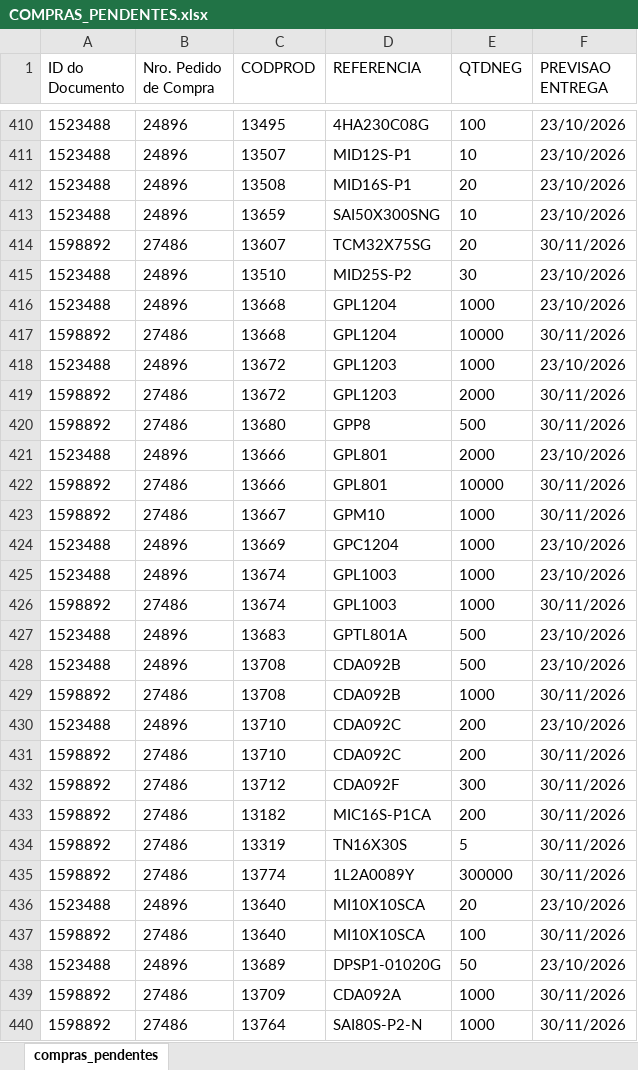
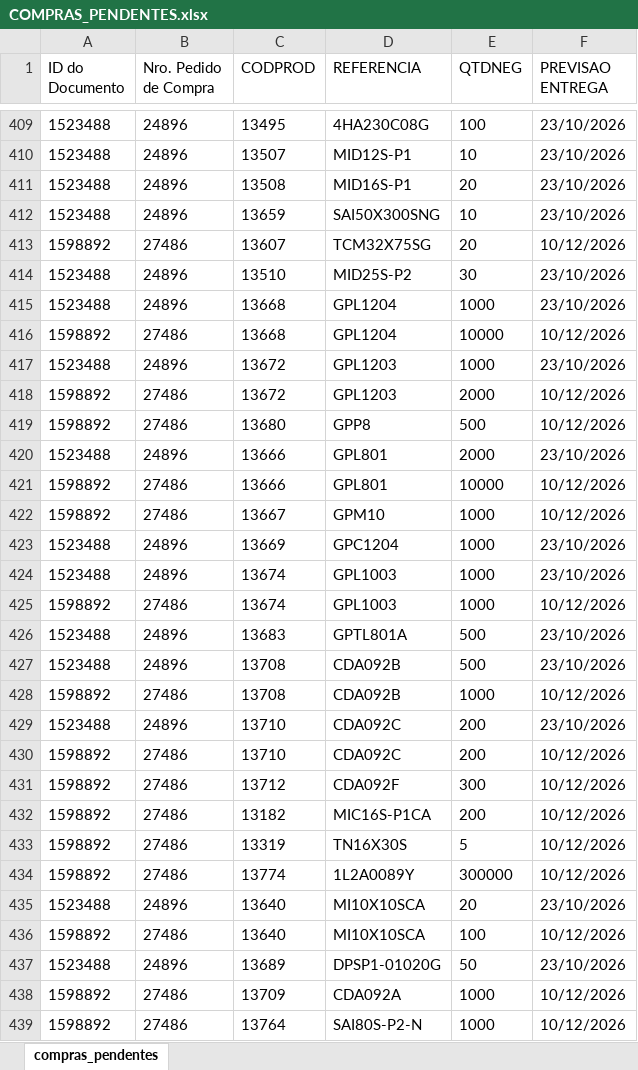
Before and after one commit to ghpcimp-wq/itens-pendentes, an Excel workbook: data/COMPRAS_PENDENTES.xlsx, sheet compras_pendentes, drawn as a sheet; only a part is shown, gaps mark what is left out; values as stored, in another font and other column widths than the file's, no borders; charts and pictures not drawn; addresses are those after the commit; the diff covers the shown part only; the diff names each change by its address in the sheet, - before the commit and + after, or states it on an @@ line.

Commit message:
Atualiza compras pendentes 19/10/2026 22:01

```diff
--- a/data/COMPRAS_PENDENTES.xlsx (sheet compras_pendentes)
+++ b/data/COMPRAS_PENDENTES.xlsx (sheet compras_pendentes)
-F413 (PREVISAO ENTREGA): 30/11/2026
+F413 (PREVISAO ENTREGA): 10/12/2026
-F416 (PREVISAO ENTREGA): 30/11/2026
+F416 (PREVISAO ENTREGA): 10/12/2026
-F418:F419 (PREVISAO ENTREGA): 30/11/2026
+F418:F419 (PREVISAO ENTREGA): 10/12/2026
-F421:F422 (PREVISAO ENTREGA): 30/11/2026
+F421:F422 (PREVISAO ENTREGA): 10/12/2026
-F425 (PREVISAO ENTREGA): 30/11/2026
+F425 (PREVISAO ENTREGA): 10/12/2026
-F428 (PREVISAO ENTREGA): 30/11/2026
+F428 (PREVISAO ENTREGA): 10/12/2026
-F430:F434 (PREVISAO ENTREGA): 30/11/2026
+F430:F434 (PREVISAO ENTREGA): 10/12/2026
-F436 (PREVISAO ENTREGA): 30/11/2026
+F436 (PREVISAO ENTREGA): 10/12/2026
-F438:F439 (PREVISAO ENTREGA): 30/11/2026
+F438:F439 (PREVISAO ENTREGA): 10/12/2026
```
Also changed, not shown: 22 added rows, 14 removed rows, 7 moved rows and 622 edited cells elsewhere in this sheet.
